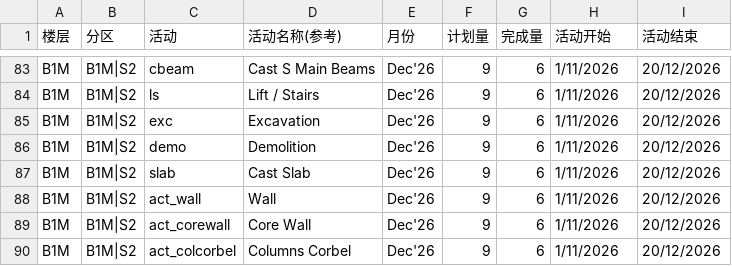
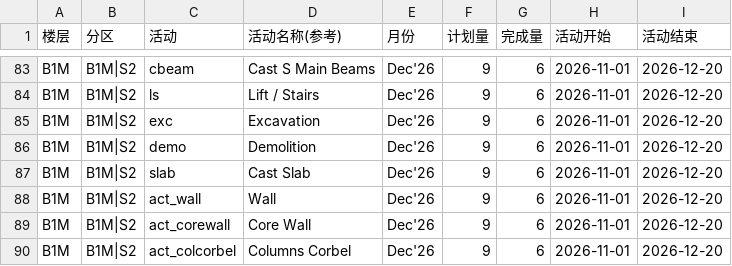
Before and after one commit to CJYP1/P1-TEST, a CSV file: data-csv/fixed/zone-activity/B1M.csv, drawn as a sheet; only a part is shown, gaps mark what is left out; the diff covers the shown part only; the diff names each change by its address in the sheet, - before the commit and + after, or states it on an @@ line.

```diff
--- a/data-csv/fixed/zone-activity/B1M.csv
+++ b/data-csv/fixed/zone-activity/B1M.csv
-H83:H90 (活动开始): 1/11/2026
+H83:H90 (活动开始): 2026-11-01
-I83:I90 (活动结束): 20/12/2026
+I83:I90 (活动结束): 2026-12-20
```
Also changed, not shown: 162 edited cells elsewhere in this file, 1 other file.
